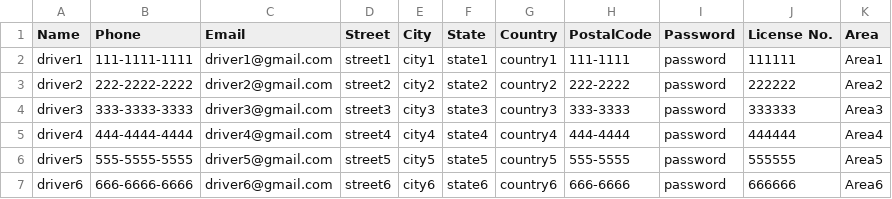
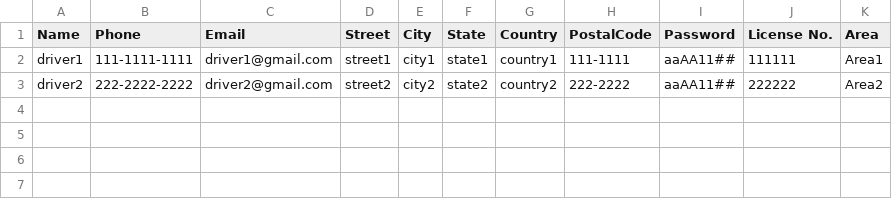
Before and after one commit to Ryuu717/Taxi_Trip_Project, a CSV file: DriverList.csv, drawn as a sheet; the diff names each change by its address in the sheet, - before the commit and + after, or states it on an @@ line.

```diff
--- a/DriverList.csv
+++ b/DriverList.csv
-I2:I3 (Password): password
+I2:I3 (Password): aaAA11##
-row 4: driver3 | 333-3333-3333 | driver3@gmail.com | street3 | city3 | state3 | country3 | 333-3333 | password | 333333 | Area3
-row 5: driver4 | 444-4444-4444 | driver4@gmail.com | street4 | city4 | state4 | country4 | 444-4444 | password | 444444 | Area4
-row 6: driver5 | 555-5555-5555 | driver5@gmail.com | street5 | city5 | state5 | country5 | 555-5555 | password | 555555 | Area5
-row 7: driver6 | 666-6666-6666 | driver6@gmail.com | street6 | city6 | state6 | country6 | 666-6666 | password | 666666 | Area6
```
Also changed, not shown: AdminList.csv, CustomerList.csv, 11 other files.
